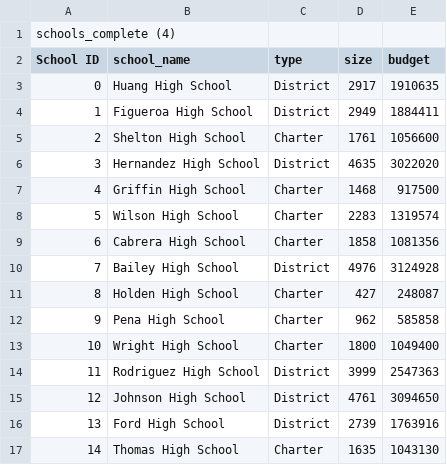
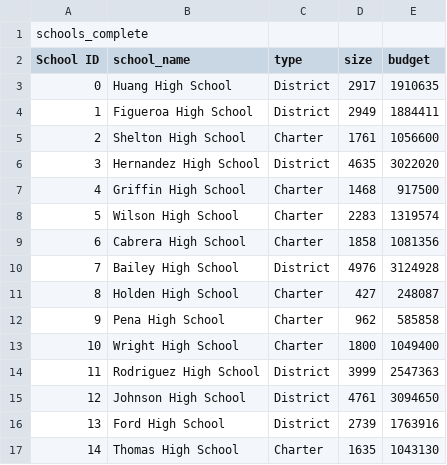
Before and after one commit to icheung487/School_District_Analysis, a CSV file: schools_complete.csv, drawn as a sheet.

```diff
--- a/schools_complete.csv
+++ b/schools_complete.csv
@@ -1,2 +1,2 @@
-schools_complete (4)
+schools_complete,,,,
 School ID,school_name,type,size,budget
```
Also changed, not shown: 1 other file.
